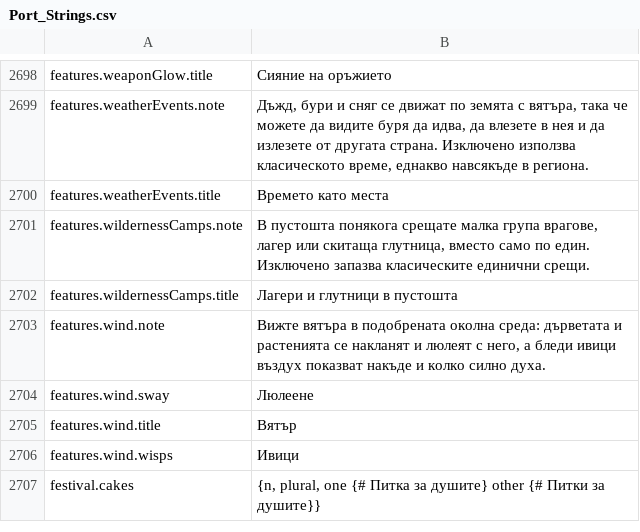
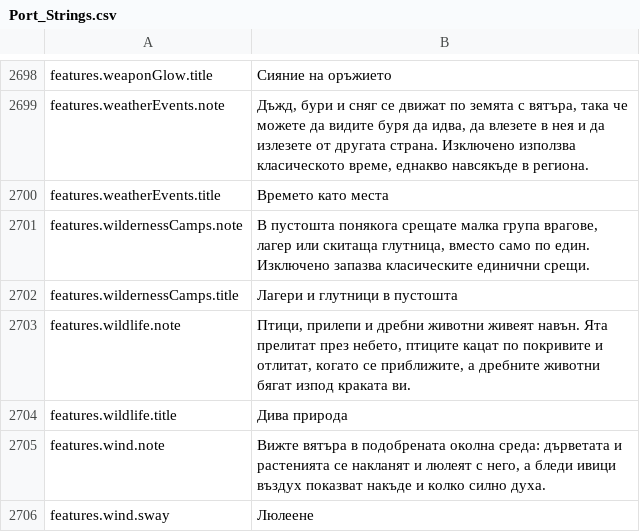
Before and after one commit to Lattymoy/daggerfall-js-source, a CSV file: locales/bg/Port_Strings.csv, drawn as a sheet; only a part is shown, gaps mark what is left out; the shorter side is filled out with more unchanged rows.

```diff
--- a/locales/bg/Port_Strings.csv
+++ b/locales/bg/Port_Strings.csv
@@ -2702,2 +2702,4 @@ features.wildernessCamps.note,"В пустошта понякога срещат
 features.wildernessCamps.title,"Лагери и глутници в пустошта"
+features.wildlife.note,"Птици, прилепи и дребни животни живеят навън. Ята прелитат през небето, птиците кацат по покривите и отлитат, когато се приближите, а дребните животни бягат изпод краката ви."
+features.wildlife.title,"Дива природа"
 features.wind.note,"Вижте вятъра в подобрената околна среда: дърветата и растенията се накланят и люлеят с него, а бледи ивици въздух показват накъде и колко силно духа."
```
Also changed, not shown: locales/cs/Port_Strings.csv, locales/de/Port_Strings.csv, 32 other files.
